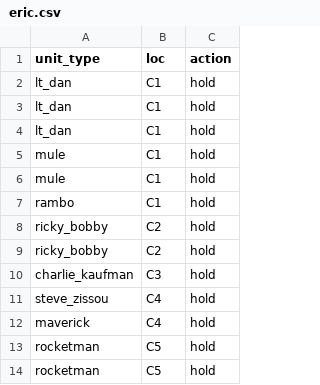
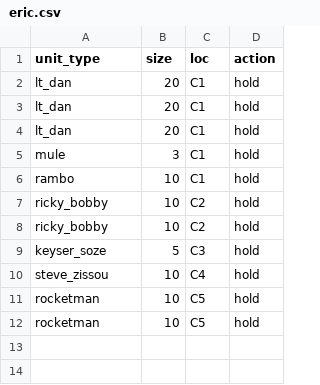
Before and after one commit to seth127/MundusCentrum, a CSV file: inst/extdata/unit-templates/eric.csv, drawn as a sheet; removed rows and columns are numbered as before the commit, all else as after; the diff names each change by its address in the sheet, - before the commit and + after, or states it on an @@ line.

```diff
--- a/inst/extdata/unit-templates/eric.csv
+++ b/inst/extdata/unit-templates/eric.csv
+column B (size), rows 2-12: 20 | 20 | 20 | 3 | 10 | 10 | 10 | 5 | 10 | 10 | 10
-row 6: mule | C1 | hold
-A9 (unit_type): charlie_kaufman
+A9 (unit_type): keyser_soze
-row 12: maverick | C4 | hold
```
Also changed, not shown: inst/extdata/unit-templates/big_grizz.csv, inst/extdata/unit-templates/chris.csv, 22 other files.
